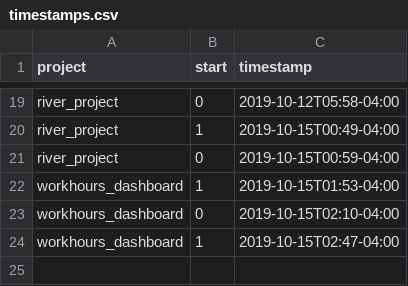
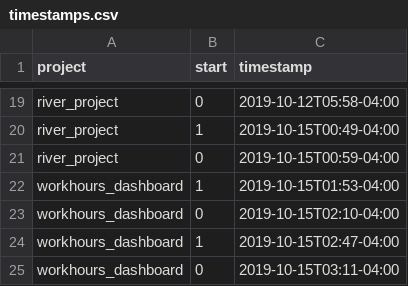
Before and after one commit to julianbarg/workhours, a CSV file: timestamps.csv, drawn as a sheet; only a part is shown, gaps mark what is left out.

Commit message:
auto-commit

```diff
--- a/timestamps.csv
+++ b/timestamps.csv
@@ -24 +24,2 @@ workhours_dashboard,0,2019-10-15T02:10-04:00
 workhours_dashboard,1,2019-10-15T02:47-04:00
+workhours_dashboard,0,2019-10-15T03:11-04:00
```
